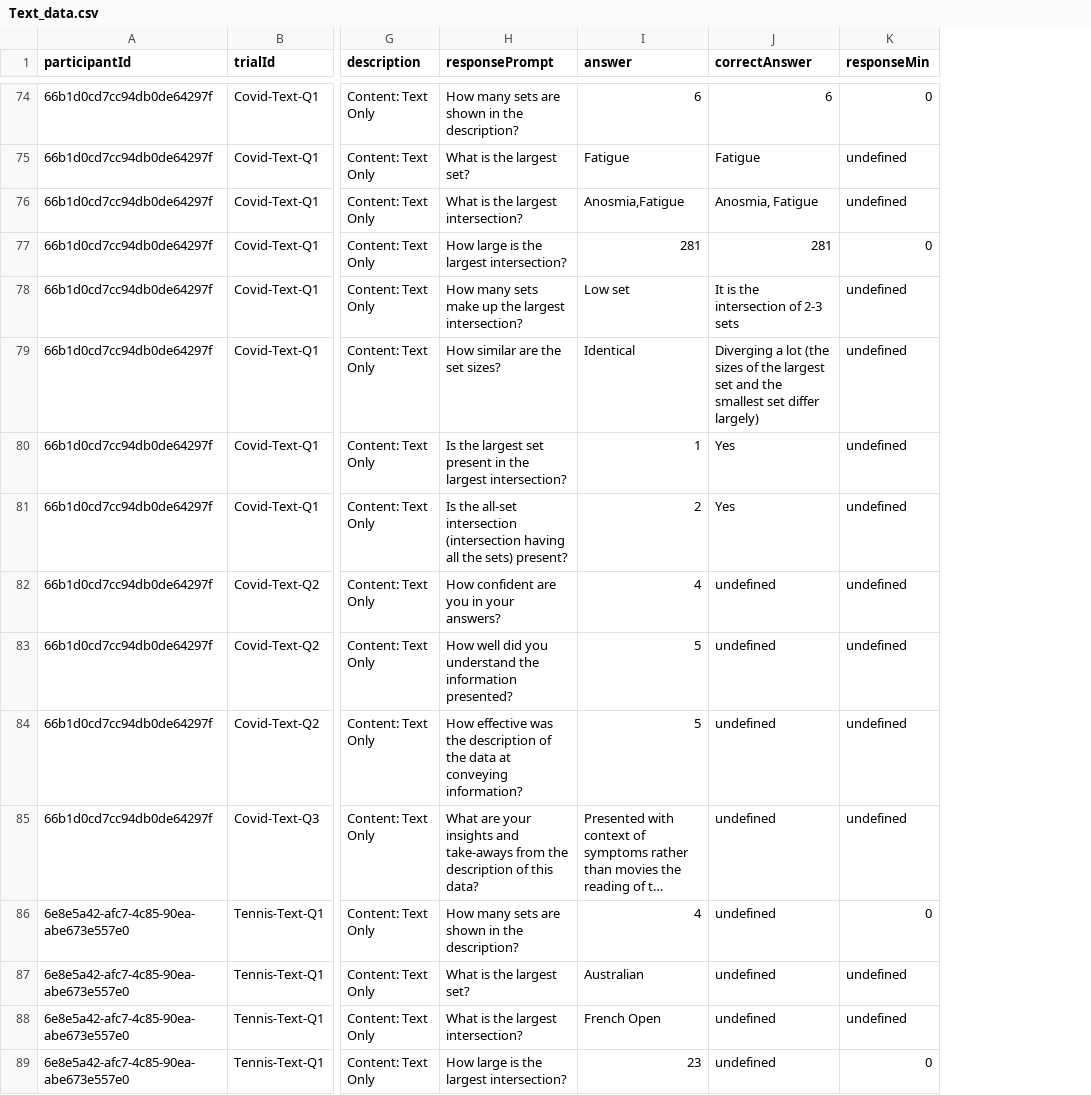
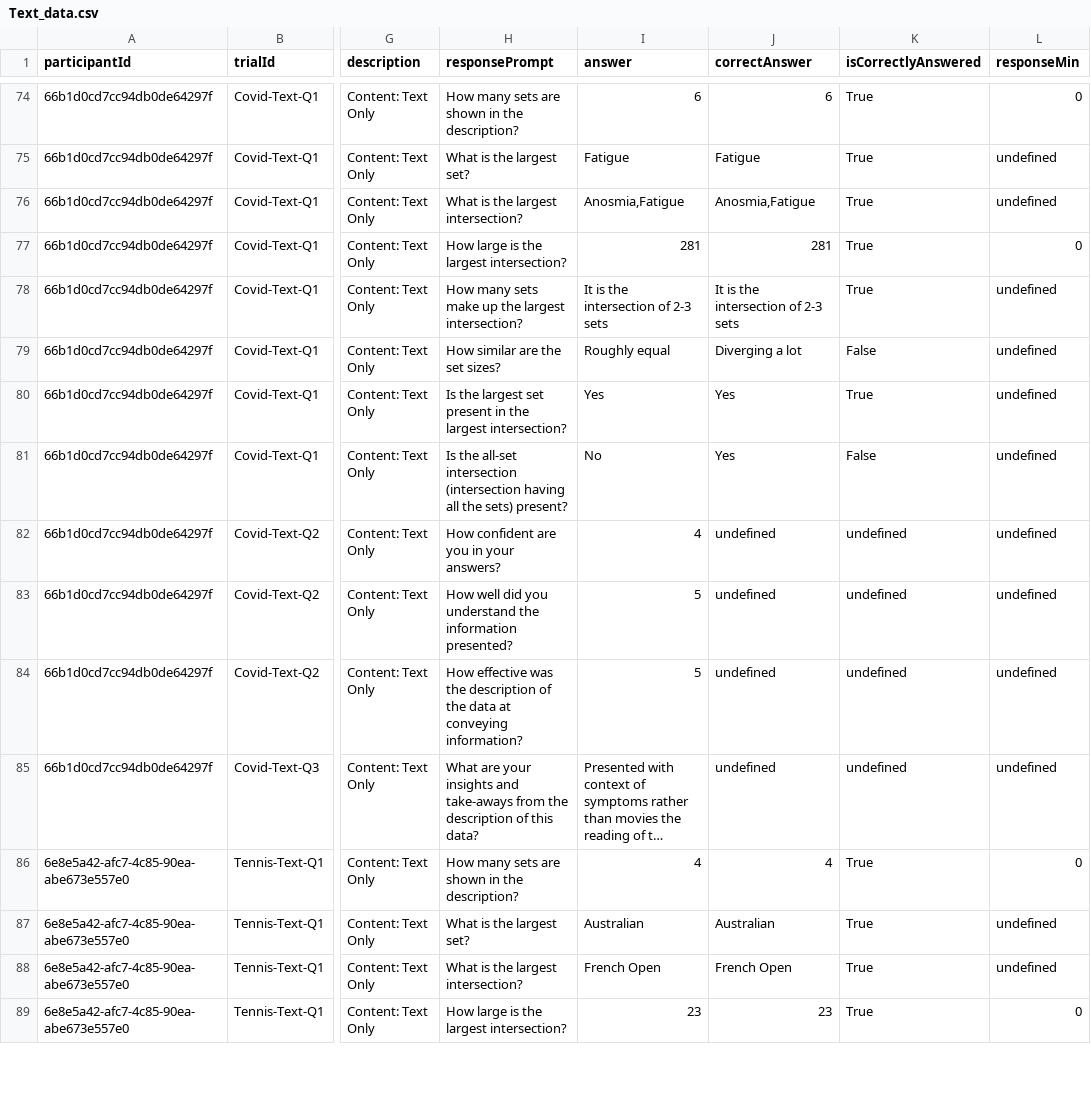
Before and after one commit to visdesignlab/UpSet-Survey-Data-Analysis, a CSV file: data/Text_data.csv, drawn as a sheet; only a part is shown, gaps mark what is left out; long unchanged cells end in …; the diff covers the shown part only; the diff names each change by its address in the sheet, - before the commit and + after, or states it on an @@ line.

```diff
--- a/data/Text_data.csv
+++ b/data/Text_data.csv
+column K (isCorrectlyAnswered), rows 74-89: True | True | True | True | True | False | True | False | undefined | undefined | undefined | undefined | True | True | True | True
-J76 (correctAnswer): Anosmia, Fatigue
+J76 (correctAnswer): Anosmia,Fatigue
-I78 (answer): Low set
+I78 (answer): It is the intersection of 2-3 sets
-I79 (answer): Identical
+I79 (answer): Roughly equal
-J79 (correctAnswer): …a lot (the sizes of the largest set and the smallest set differ largely)
+J79 (correctAnswer): …a lot
-I80 (answer): 1
+I80 (answer): Yes
-I81 (answer): 2
+I81 (answer): No
-J86 (correctAnswer): undefined
+J86 (correctAnswer): 4
-J87 (correctAnswer): undefined
+J87 (correctAnswer): Australian
-J88 (correctAnswer): undefined
+J88 (correctAnswer): French Open
-J89 (correctAnswer): undefined
+J89 (correctAnswer): 23
```
Also changed, not shown: 72 edited cells elsewhere in this file, data/Both_data.csv, data/Survey_data.csv, 5 other files.
